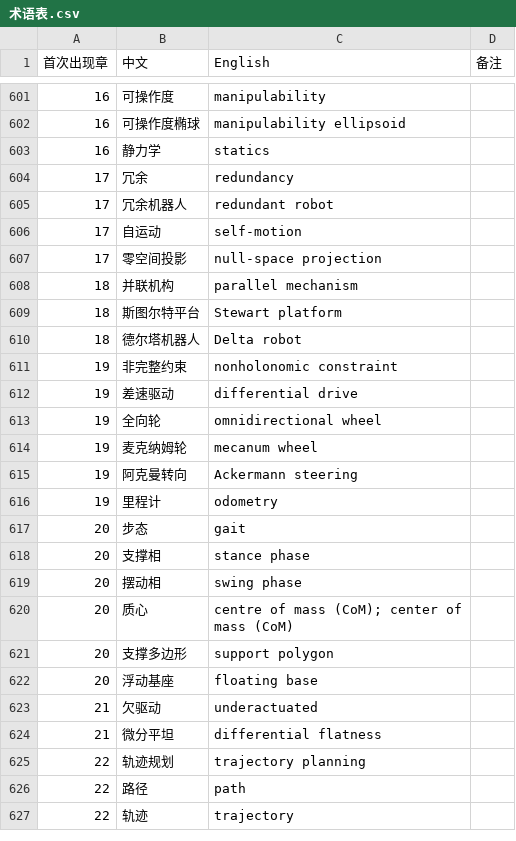
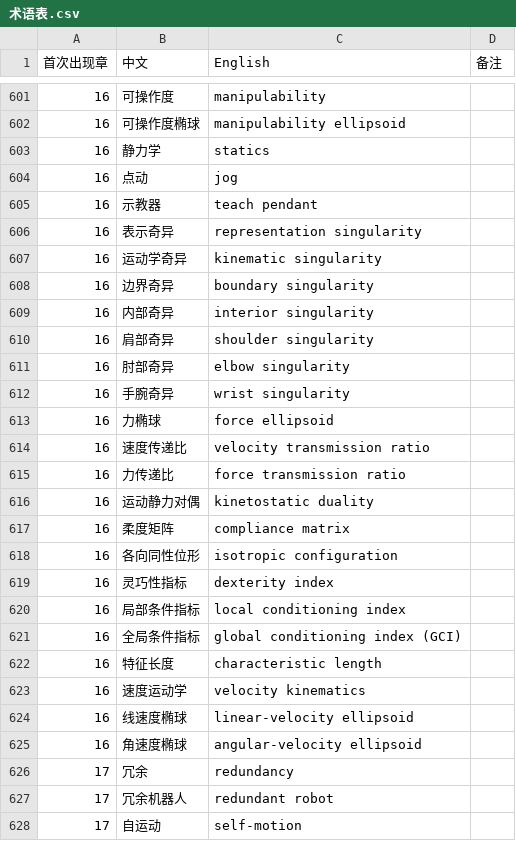
Before and after one commit to eddiezgq/WenQuest, a CSV file: textbook/robotics/conventions/术语表.csv, drawn as a sheet; only a part is shown, gaps mark what is left out; the shorter side is filled out with more unchanged rows.

```diff
--- a/textbook/robotics/conventions/术语表.csv
+++ b/textbook/robotics/conventions/术语表.csv
@@ -603,2 +603,24 @@
 16,静力学,statics,
+16,点动,jog,
+16,示教器,teach pendant,
+16,表示奇异,representation singularity,
+16,运动学奇异,kinematic singularity,
+16,边界奇异,boundary singularity,
+16,内部奇异,interior singularity,
+16,肩部奇异,shoulder singularity,
+16,肘部奇异,elbow singularity,
+16,手腕奇异,wrist singularity,
+16,力椭球,force ellipsoid,
+16,速度传递比,velocity transmission ratio,
+16,力传递比,force transmission ratio,
+16,运动静力对偶,kinetostatic duality,
+16,柔度矩阵,compliance matrix,
+16,各向同性位形,isotropic configuration,
+16,灵巧性指标,dexterity index,
+16,局部条件指标,local conditioning index,
+16,全局条件指标,global conditioning index (GCI),
+16,特征长度,characteristic length,
+16,速度运动学,velocity kinematics,
+16,线速度椭球,linear-velocity ellipsoid,
+16,角速度椭球,angular-velocity ellipsoid,
 17,冗余,redundancy,
```
Also changed, not shown: 42 other files.
